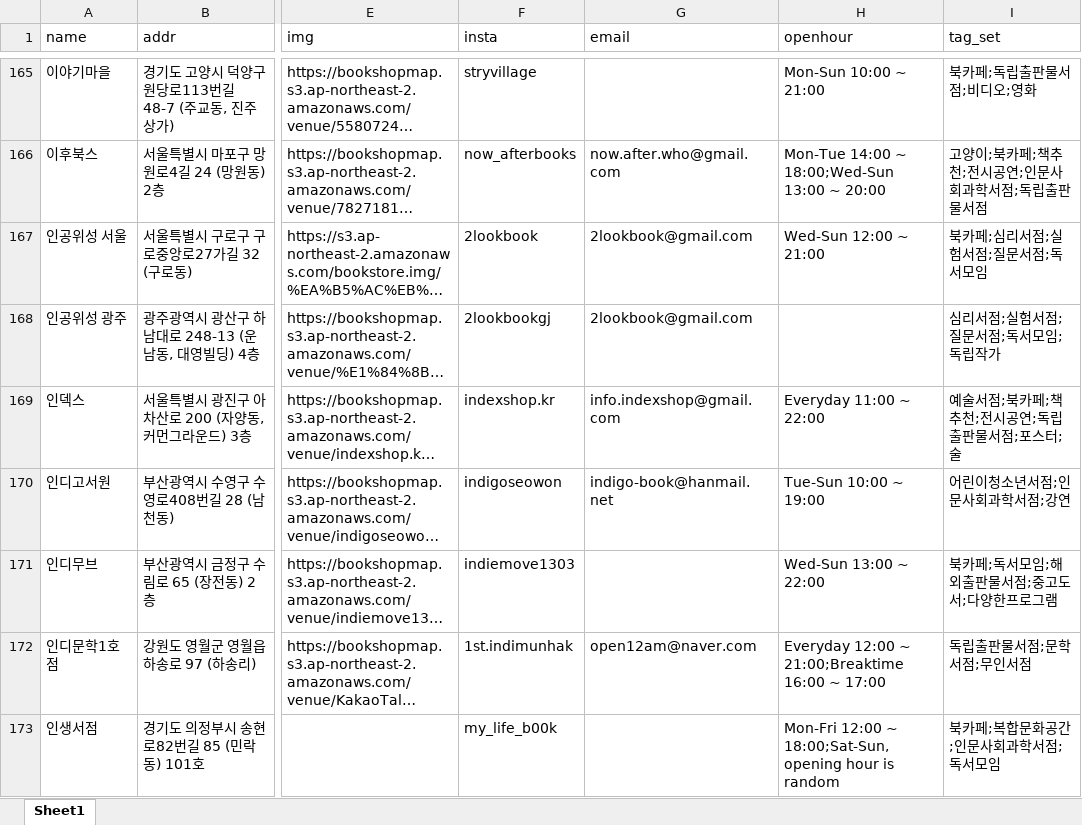
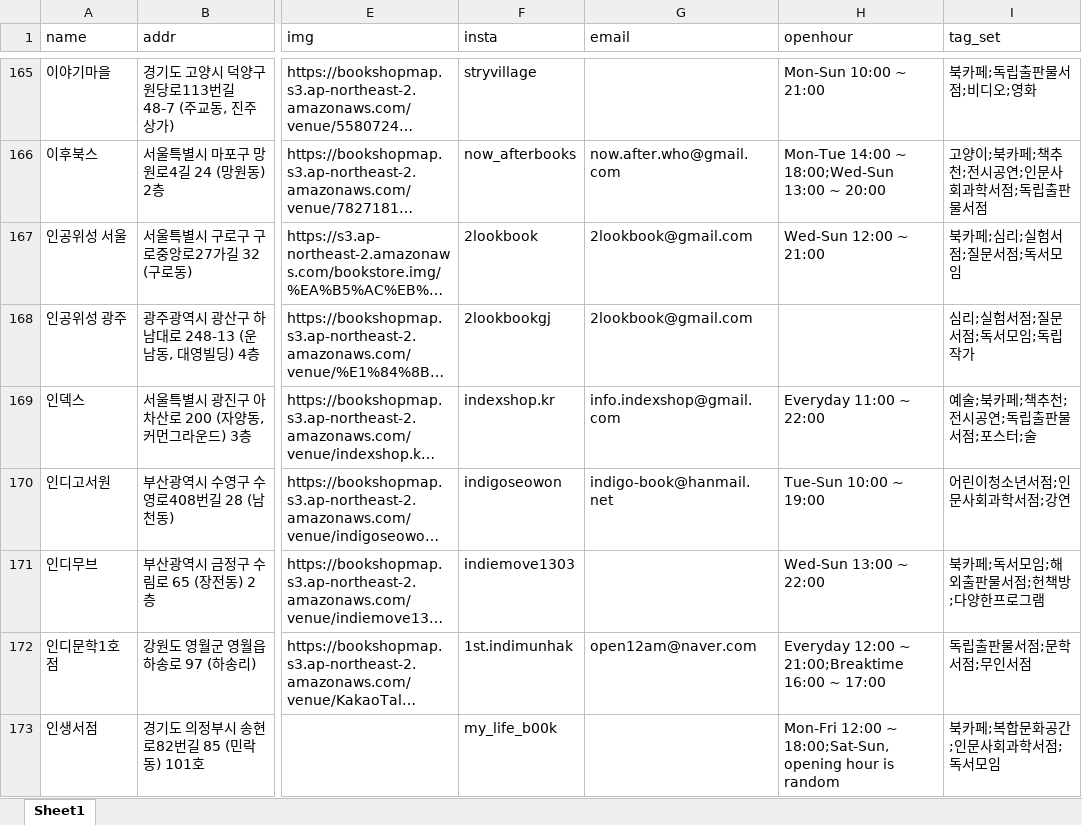
Before and after one commit to Haesun-Pyeon/real-dnb, an Excel workbook: bookDB2.xlsx, sheet Sheet1, drawn as a sheet; only a part is shown, gaps mark what is left out; long unchanged cells end in …; values as stored, in another font and other column widths than the file's, no borders; the diff covers the shown part only; the diff names each change by its address in the sheet, - before the commit and + after, or states it on an @@ line.

```diff
--- a/bookDB2.xlsx (sheet Sheet1)
+++ b/bookDB2.xlsx (sheet Sheet1)
-I167 (tag_set): 북카페;심리서점;실험서점;질문서점;독서모임
+I167 (tag_set): 북카페;심리;실험서점;질문서점;독서모임
-I168 (tag_set): 심리서점;실험서점;질문서점;독서모임;독립작가
+I168 (tag_set): 심리;실험서점;질문서점;독서모임;독립작가
-I169 (tag_set): 예술서점;북카페;책추천;전시공연;독립출판물서점;포스터;술
+I169 (tag_set): 예술;북카페;책추천;전시공연;독립출판물서점;포스터;술
-I171 (tag_set): 북카페;독서모임;해외출판물서점;중고도서;다양한프로그램
+I171 (tag_set): 북카페;독서모임;해외출판물서점;헌책방;다양한프로그램
```
Also changed, not shown: 33 edited cells elsewhere in this sheet, 2 other files.
